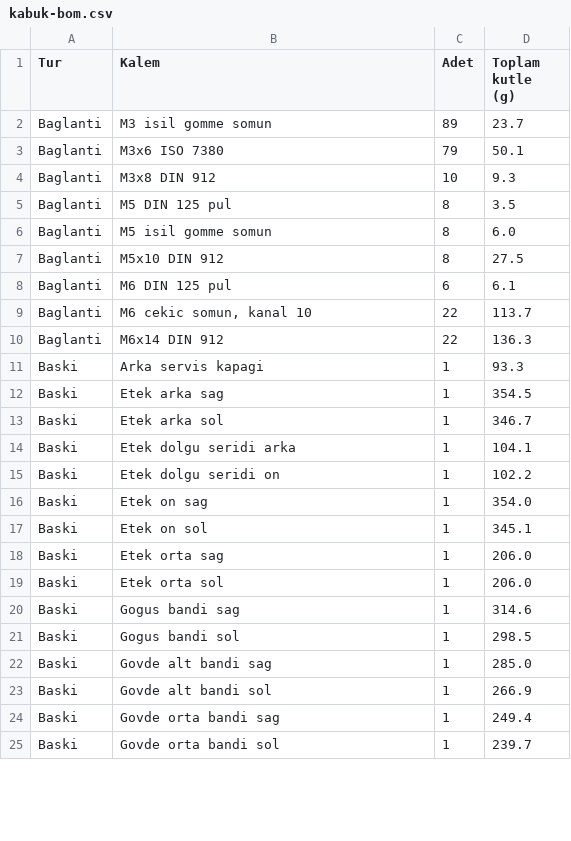
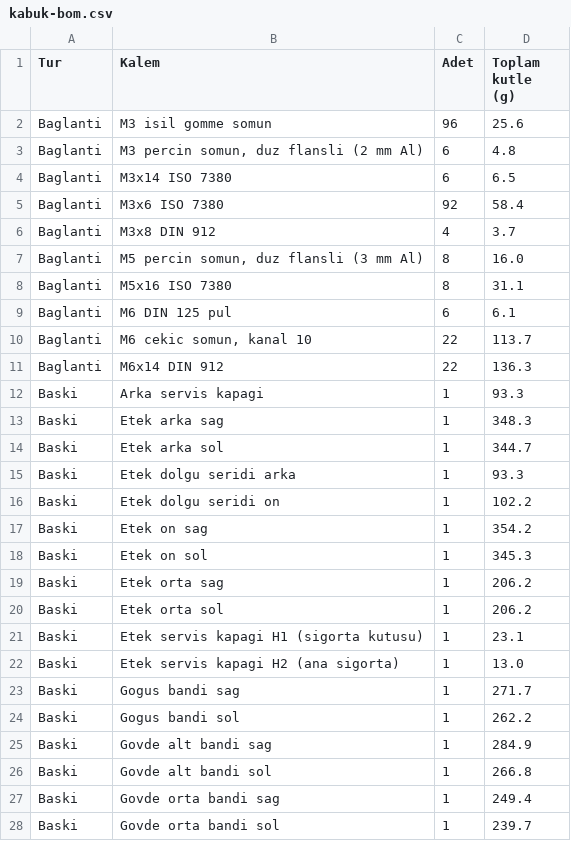
Before and after one commit to DuffyDucky/tekerlekli-insansi-robot, a CSV file: tasarim/freecad/kabuk/kabuk-bom.csv, drawn as a sheet; only a part is shown; the diff covers the shown part only.

```diff
--- a/tasarim/freecad/kabuk/kabuk-bom.csv
+++ b/tasarim/freecad/kabuk/kabuk-bom.csv
@@ -1,8 +1,9 @@
 Tur;Kalem;Adet;Toplam kutle (g)
-Baglanti;M3 isil gomme somun;89;23.7
-Baglanti;M3x6 ISO 7380;79;50.1
-Baglanti;M3x8 DIN 912;10;9.3
-Baglanti;M5 DIN 125 pul;8;3.5
-Baglanti;M5 isil gomme somun;8;6.0
-Baglanti;M5x10 DIN 912;8;27.5
+Baglanti;M3 isil gomme somun;96;25.6
+Baglanti;M3 percin somun, duz flansli (2 mm Al);6;4.8
+Baglanti;M3x14 ISO 7380;6;6.5
+Baglanti;M3x6 ISO 7380;92;58.4
+Baglanti;M3x8 DIN 912;4;3.7
+Baglanti;M5 percin somun, duz flansli (3 mm Al);8;16.0
+Baglanti;M5x16 ISO 7380;8;31.1
 Baglanti;M6 DIN 125 pul;6;6.1
@@ -11,14 +12,16 @@ Baglanti;M6x14 DIN 912;22;136.3
 Baski;Arka servis kapagi;1;93.3
-Baski;Etek arka sag;1;354.5
-Baski;Etek arka sol;1;346.7
-Baski;Etek dolgu seridi arka;1;104.1
+Baski;Etek arka sag;1;348.3
+Baski;Etek arka sol;1;344.7
+Baski;Etek dolgu seridi arka;1;93.3
 Baski;Etek dolgu seridi on;1;102.2
-Baski;Etek on sag;1;354.0
-Baski;Etek on sol;1;345.1
-Baski;Etek orta sag;1;206.0
-Baski;Etek orta sol;1;206.0
-Baski;Gogus bandi sag;1;314.6
-Baski;Gogus bandi sol;1;298.5
-Baski;Govde alt bandi sag;1;285.0
-Baski;Govde alt bandi sol;1;266.9
+Baski;Etek on sag;1;354.2
+Baski;Etek on sol;1;345.3
+Baski;Etek orta sag;1;206.2
+Baski;Etek orta sol;1;206.2
+Baski;Etek servis kapagi H1 (sigorta kutusu);1;23.1
+Baski;Etek servis kapagi H2 (ana sigorta);1;13.0
+Baski;Gogus bandi sag;1;271.7
+Baski;Gogus bandi sol;1;262.2
+Baski;Govde alt bandi sag;1;284.9
+Baski;Govde alt bandi sol;1;266.8
 Baski;Govde orta bandi sag;1;249.4
```
Also changed, not shown: 1 added row and 8 edited cells elsewhere in this file, tasarim/freecad/dirsek/dirsek-bom.csv, tasarim/freecad/kafa/kafa-bom.csv, 45 other files.
